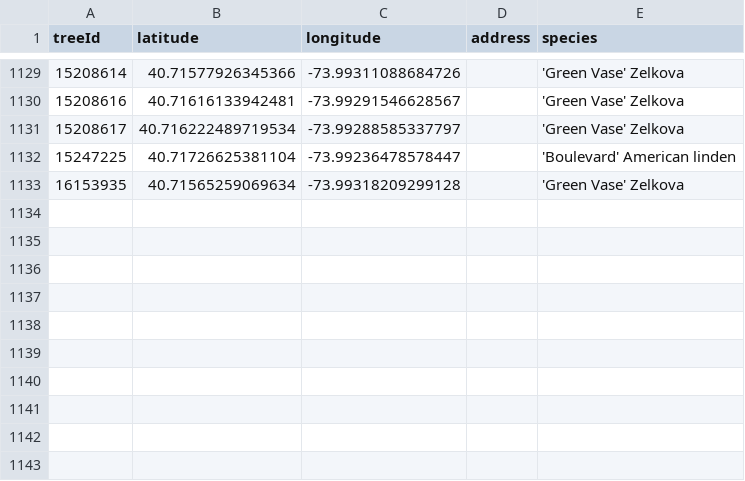
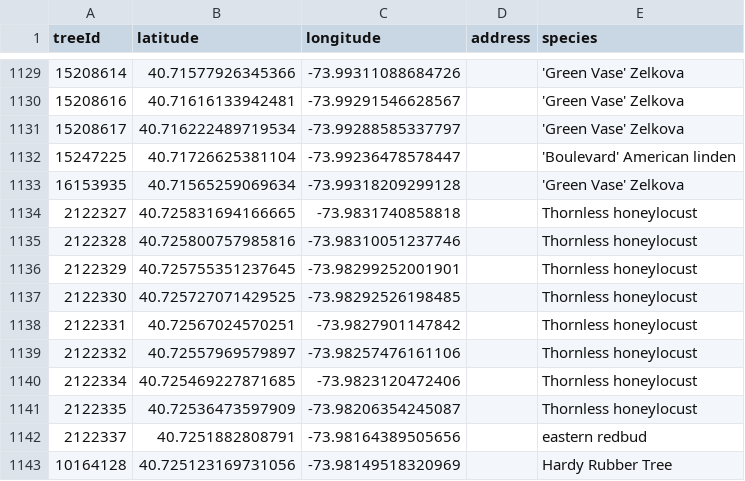
Before and after one commit to hadas-lesecologycenter/nyc-tree-dashboard, a CSV file: data/trees.csv, drawn as a sheet; only a part is shown, gaps mark what is left out.

Commit message:
Tree coords 2026-07-31 (+10)

```diff
--- a/data/trees.csv
+++ b/data/trees.csv
@@ -1133 +1133,11 @@ treeId,latitude,longitude,address,species
 16153935,40.71565259069634,-73.99318209299128,,'Green Vase' Zelkova
+2122327,40.725831694166665,-73.9831740858818,,Thornless honeylocust
+2122328,40.725800757985816,-73.98310051237746,,Thornless honeylocust
+2122329,40.725755351237645,-73.98299252001901,,Thornless honeylocust
+2122330,40.725727071429525,-73.98292526198485,,Thornless honeylocust
+2122331,40.72567024570251,-73.9827901147842,,Thornless honeylocust
+2122332,40.72557969579897,-73.98257476161106,,Thornless honeylocust
+2122334,40.725469227871685,-73.9823120472406,,Thornless honeylocust
+2122335,40.72536473597909,-73.98206354245087,,Thornless honeylocust
+2122337,40.7251882808791,-73.98164389505656,,eastern redbud
+10164128,40.725123169731056,-73.98149518320969,,Hardy Rubber Tree
```
